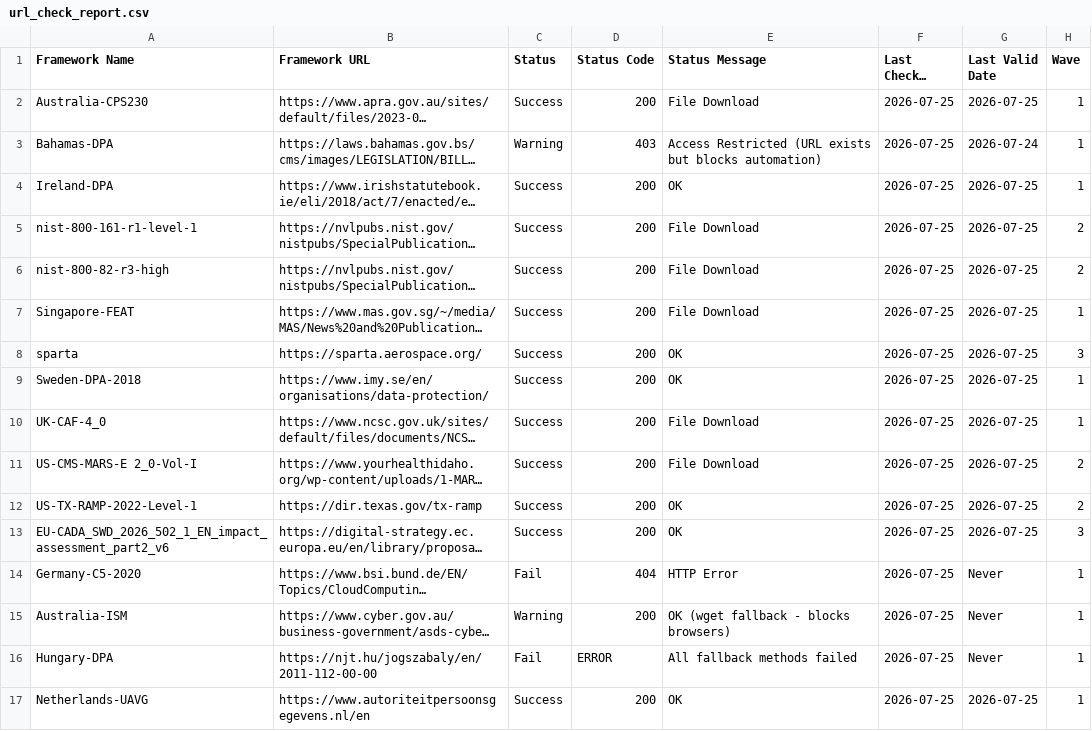
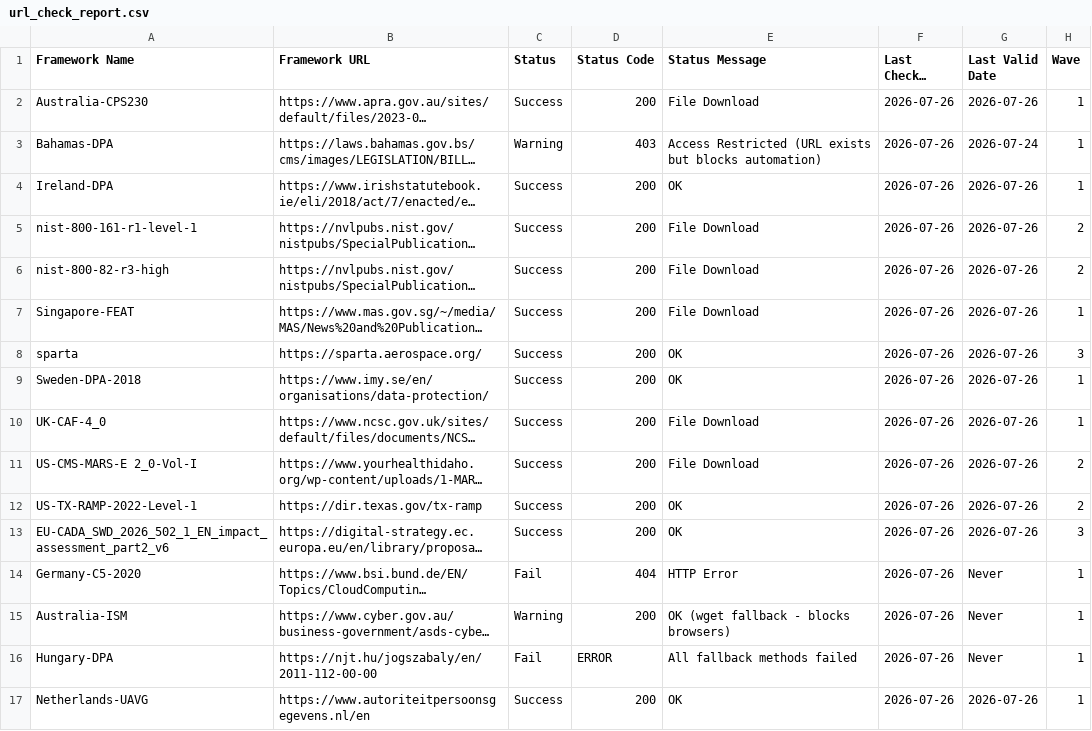
Before and after one commit to software-innovation-lab/url-checker, a CSV file: output/url_check_report.csv, drawn as a sheet; long unchanged cells end in …; the diff names each change by its address in the sheet, - before the commit and + after, or states it on an @@ line.

```diff
--- a/output/url_check_report.csv
+++ b/output/url_check_report.csv
-F2:F17 (Last Checked Date): 2026-07-25
+F2:F17 (Last Checked Date): 2026-07-26
-G2 (Last Valid Date): 2026-07-25
+G2 (Last Valid Date): 2026-07-26
-G4:G13 (Last Valid Date): 2026-07-25
+G4:G13 (Last Valid Date): 2026-07-26
-G17 (Last Valid Date): 2026-07-25
+G17 (Last Valid Date): 2026-07-26
```
Also changed, not shown: 1 other file.
